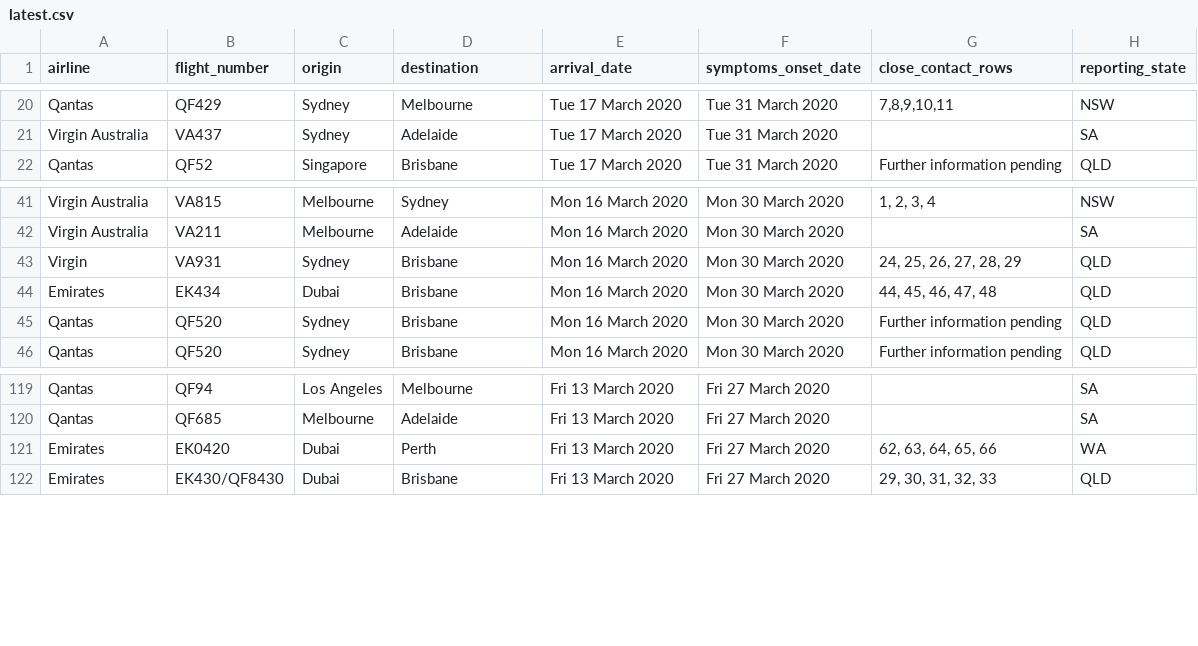
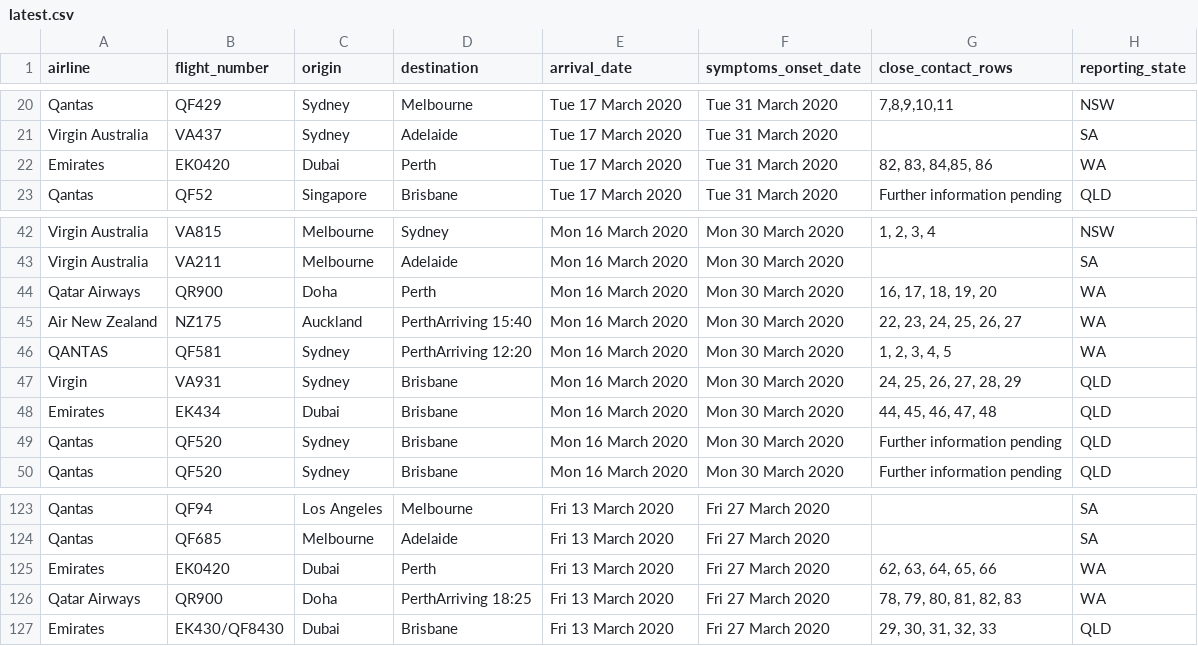
Before and after one commit to bazickoff/covid19-aus-flights-scraper, a CSV file: flight_data/all/latest.csv, drawn as a sheet; only a part is shown, gaps mark what is left out.

```diff
--- a/flight_data/all/latest.csv
+++ b/flight_data/all/latest.csv
@@ -21,2 +21,3 @@ Qantas,QF429,Sydney,Melbourne,Tue 17 March 2020,Tue 31 March 2020,"7,8,9,10,11",
 Virgin Australia,VA437,Sydney,Adelaide,Tue 17 March 2020,Tue 31 March 2020,,SA
+Emirates,EK0420,Dubai,Perth,Tue 17 March 2020,Tue 31 March 2020,"82, 83, 84,85, 86",WA
 Qantas,QF52,Singapore,Brisbane,Tue 17 March 2020,Tue 31 March 2020,Further information pending,QLD
@@ -42,2 +43,5 @@ Virgin Australia,VA815,Melbourne,Sydney,Mon 16 March 2020,Mon 30 March 2020,"1,
 Virgin Australia,VA211,Melbourne,Adelaide,Mon 16 March 2020,Mon 30 March 2020,,SA
+Qatar Airways,QR900,Doha,Perth,Mon 16 March 2020,Mon 30 March 2020,"16, 17, 18, 19, 20",WA
+Air New Zealand,NZ175,Auckland,PerthArriving 15:40,Mon 16 March 2020,Mon 30 March 2020,"22, 23, 24, 25, 26, 27",WA
+QANTAS,QF581,Sydney,PerthArriving 12:20,Mon 16 March 2020,Mon 30 March 2020,"1, 2, 3, 4, 5",WA
 Virgin,VA931,Sydney,Brisbane,Mon 16 March 2020,Mon 30 March 2020,"24, 25, 26, 27, 28, 29",QLD
@@ -121,2 +125,3 @@ Qantas,QF685,Melbourne,Adelaide,Fri 13 March 2020,Fri 27 March 2020,,SA
 Emirates,EK0420,Dubai,Perth,Fri 13 March 2020,Fri 27 March 2020,"62, 63, 64, 65, 66",WA
+Qatar Airways,QR900,Doha,PerthArriving 18:25,Fri 13 March 2020,Fri 27 March 2020,"78, 79, 80, 81, 82, 83",WA
 Emirates,EK430/QF8430,Dubai,Brisbane,Fri 13 March 2020,Fri 27 March 2020,"29, 30, 31, 32, 33",QLD
```
Also changed, not shown: 1 other file.
